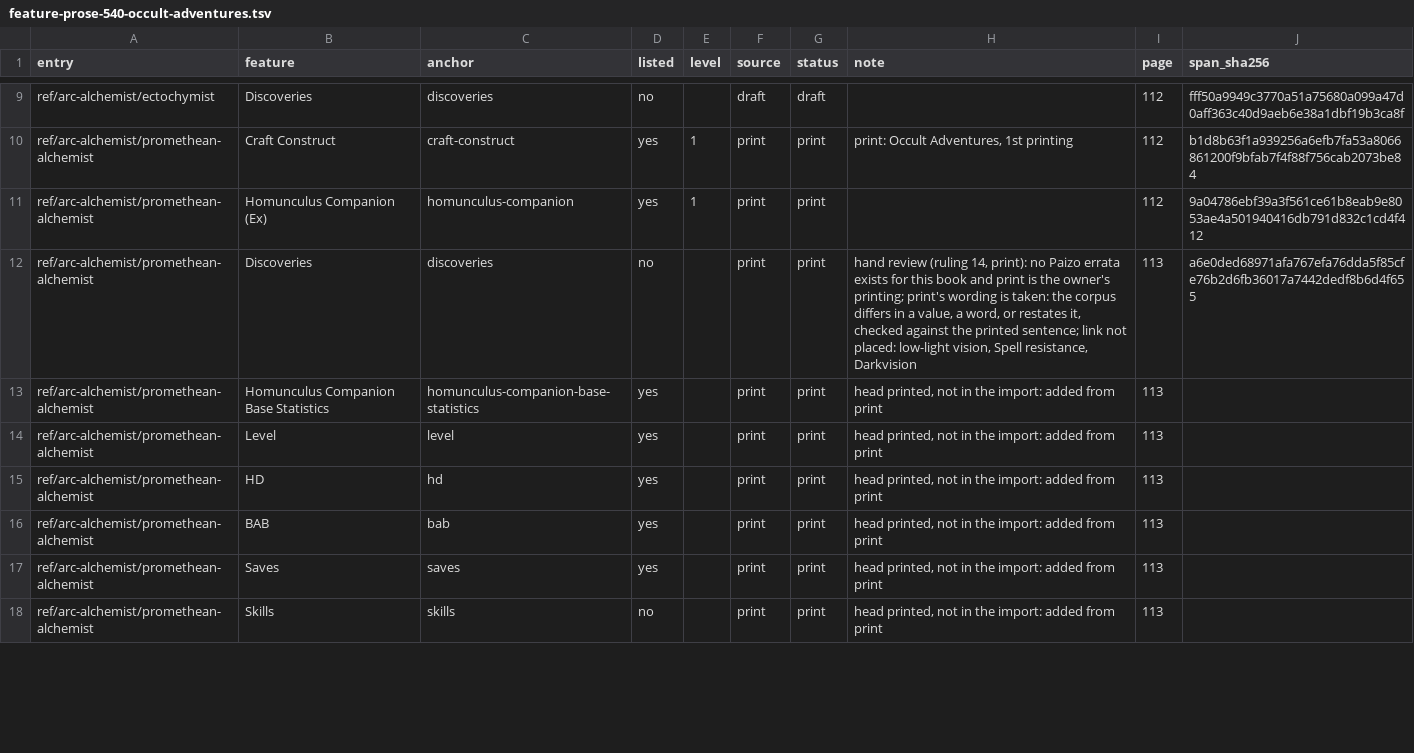
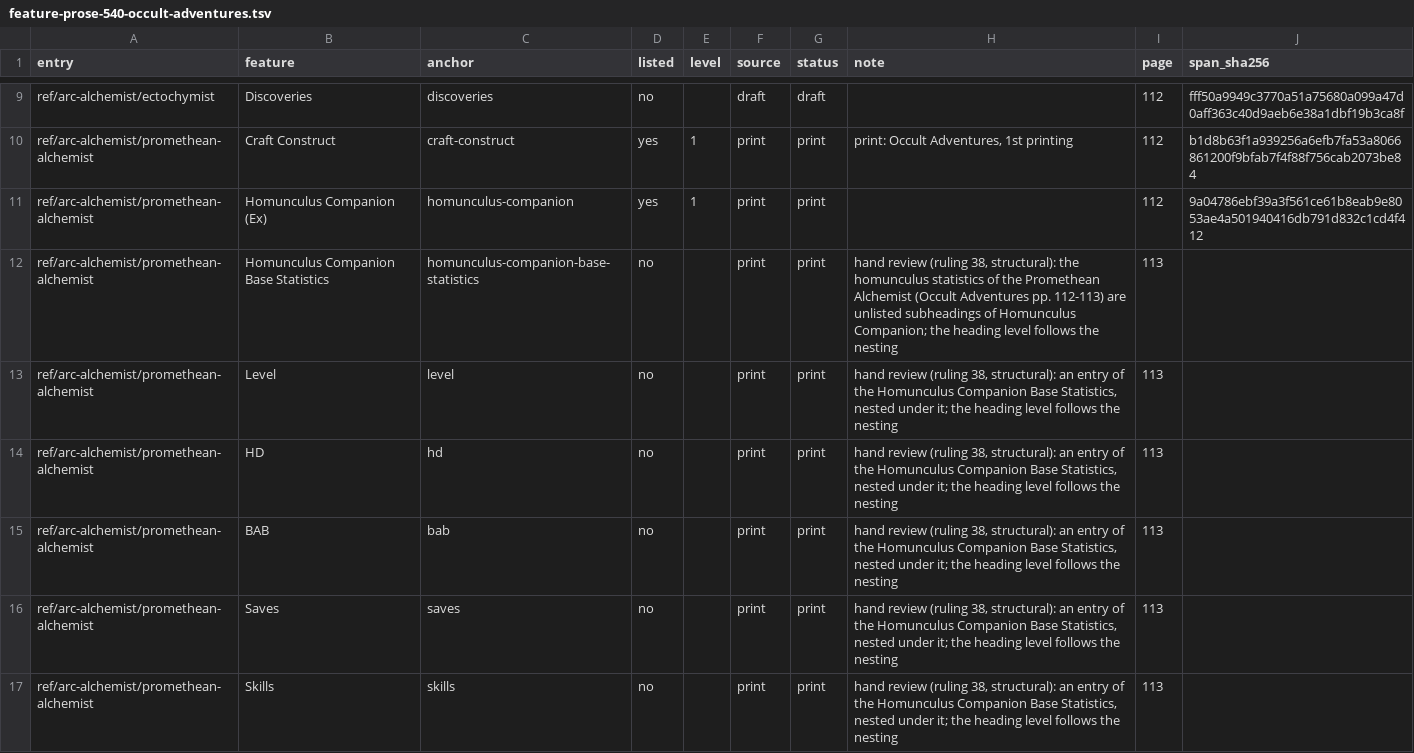
Before and after one commit to phynics/cast-iron-data, a TSV file: scripts/feature-prose-540-occult-adventures.tsv, drawn as a sheet; only a part is shown, gaps mark what is left out; the diff covers the shown part only.

```diff
--- a/scripts/feature-prose-540-occult-adventures.tsv
+++ b/scripts/feature-prose-540-occult-adventures.tsv
@@ -11,8 +11,7 @@ ref/arc-alchemist/promethean-alchemist	Craft Construct	craft-construct	yes	1	pri
 ref/arc-alchemist/promethean-alchemist	Homunculus Companion (Ex)	homunculus-companion	yes	1	print	print		112	9a04786ebf39a3f561ce61b8eab9e8053ae4a501940416db791d832c1cd4f412
-ref/arc-alchemist/promethean-alchemist	Discoveries	discoveries	no		print	print	hand review (ruling 14, print): no Paizo errata exists for this book and print is the owner's printing; print's wording is taken: the corpus differs in a value, a word, or restates it, checked against the printed sentence; link not placed: low-light vision, Spell resistance, Darkvision	113	a6e0ded68971afa767efa76dda5f85cfe76b2d6fb36017a7442dedf8b6d4f655
-ref/arc-alchemist/promethean-alchemist	Homunculus Companion Base Statistics	homunculus-companion-base-statistics	yes		print	print	head printed, not in the import: added from print	113	
-ref/arc-alchemist/promethean-alchemist	Level	level	yes		print	print	head printed, not in the import: added from print	113	
-ref/arc-alchemist/promethean-alchemist	HD	hd	yes		print	print	head printed, not in the import: added from print	113	
-ref/arc-alchemist/promethean-alchemist	BAB	bab	yes		print	print	head printed, not in the import: added from print	113	
-ref/arc-alchemist/promethean-alchemist	Saves	saves	yes		print	print	head printed, not in the import: added from print	113	
-ref/arc-alchemist/promethean-alchemist	Skills	skills	no		print	print	head printed, not in the import: added from print	113	
+ref/arc-alchemist/promethean-alchemist	Homunculus Companion Base Statistics	homunculus-companion-base-statistics	no		print	print	hand review (ruling 38, structural): the homunculus statistics of the Promethean Alchemist (Occult Adventures pp. 112-113) are unlisted subheadings of Homunculus Companion; the heading level follows the nesting	113	
+ref/arc-alchemist/promethean-alchemist	Level	level	no		print	print	hand review (ruling 38, structural): an entry of the Homunculus Companion Base Statistics, nested under it; the heading level follows the nesting	113	
+ref/arc-alchemist/promethean-alchemist	HD	hd	no		print	print	hand review (ruling 38, structural): an entry of the Homunculus Companion Base Statistics, nested under it; the heading level follows the nesting	113	
+ref/arc-alchemist/promethean-alchemist	BAB	bab	no		print	print	hand review (ruling 38, structural): an entry of the Homunculus Companion Base Statistics, nested under it; the heading level follows the nesting	113	
+ref/arc-alchemist/promethean-alchemist	Saves	saves	no		print	print	hand review (ruling 38, structural): an entry of the Homunculus Companion Base Statistics, nested under it; the heading level follows the nesting	113	
+ref/arc-alchemist/promethean-alchemist	Skills	skills	no		print	print	hand review (ruling 38, structural): an entry of the Homunculus Companion Base Statistics, nested under it; the heading level follows the nesting	113	
```
Also changed, not shown: 3 added rows and 16 edited cells elsewhere in this file, scripts/feature-prose-540-occult-adventures.decisions.tsv, scripts/feature-prose-540-ultimate-intrigue.tsv, 4 other files.
